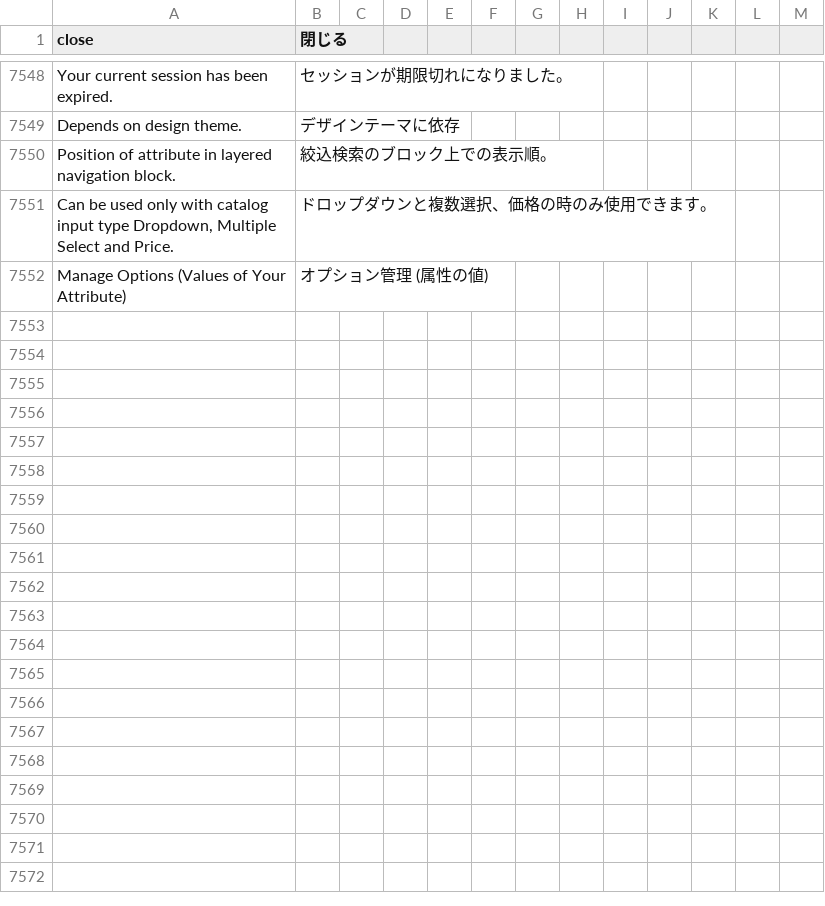
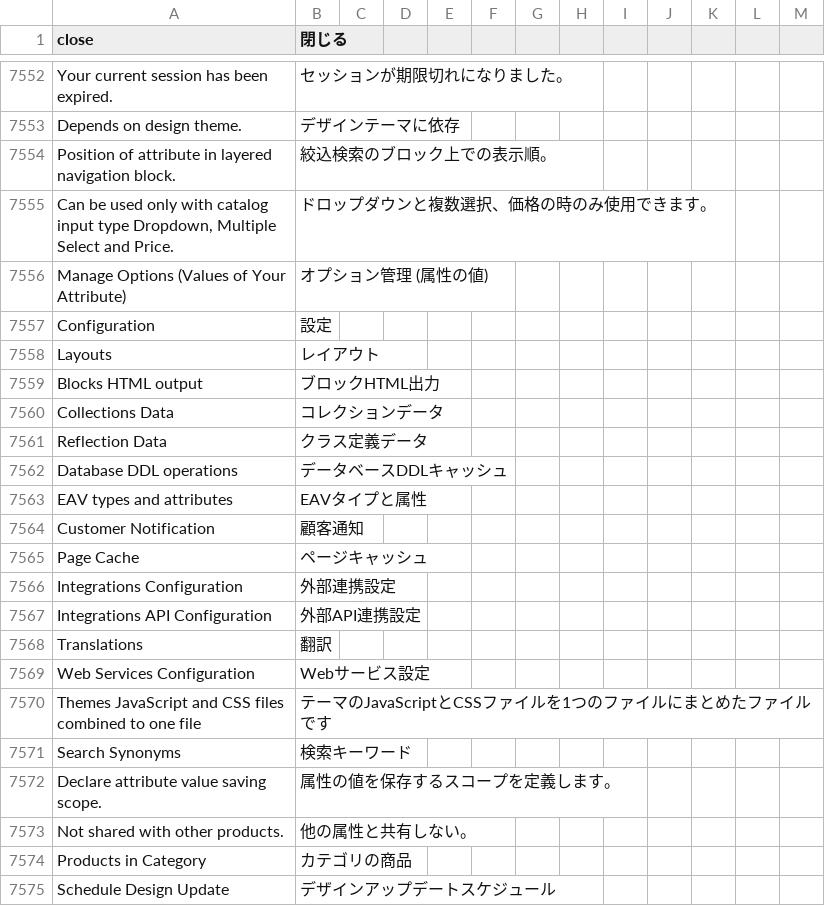
Before and after one commit to kohnaga/m2-japaneselocale, a CSV file: ja_jp.csv, drawn as a sheet; only a part is shown, gaps mark what is left out; the diff covers the shown part only; the diff names each change by its address in the sheet, - before the commit and + after, or states it on an @@ line.

Commit message:
add locales. fix wrong translations.

```diff
--- a/ja_jp.csv
+++ b/ja_jp.csv
+row 7557: Configuration | 設定
+row 7558: Layouts | レイアウト
+row 7559: Blocks HTML output | ブロックHTML出力
+row 7560: Collections Data | コレクションデータ
+row 7561: Reflection Data | クラス定義データ
+row 7562: Database DDL operations | データベースDDLキャッシュ
+row 7563: EAV types and attributes | EAVタイプと属性
+row 7564: Customer Notification | 顧客通知
+row 7565: Page Cache | ページキャッシュ
+row 7566: Integrations Configuration | 外部連携設定
+row 7567: Integrations API Configuration | 外部API連携設定
+row 7568: Translations | 翻訳
+row 7569: Web Services Configuration | Webサービス設定
+row 7570: Themes JavaScript and CSS files combined to one file | テーマのJavaScriptとCSSファイルを1つのファイルにまとめたファイルです
+row 7571: Search Synonyms | 検索キーワード
+row 7572: Declare attribute value saving scope. | 属性の値を保存するスコープを定義します。
+row 7573: Not shared with other products. | 他の属性と共有しない。
+row 7574: Products in Category | カテゴリの商品
+row 7575: Schedule Design Update | デザインアップデートスケジュール
```
Also changed, not shown: 40 added rows and 45 edited cells elsewhere in this file.
